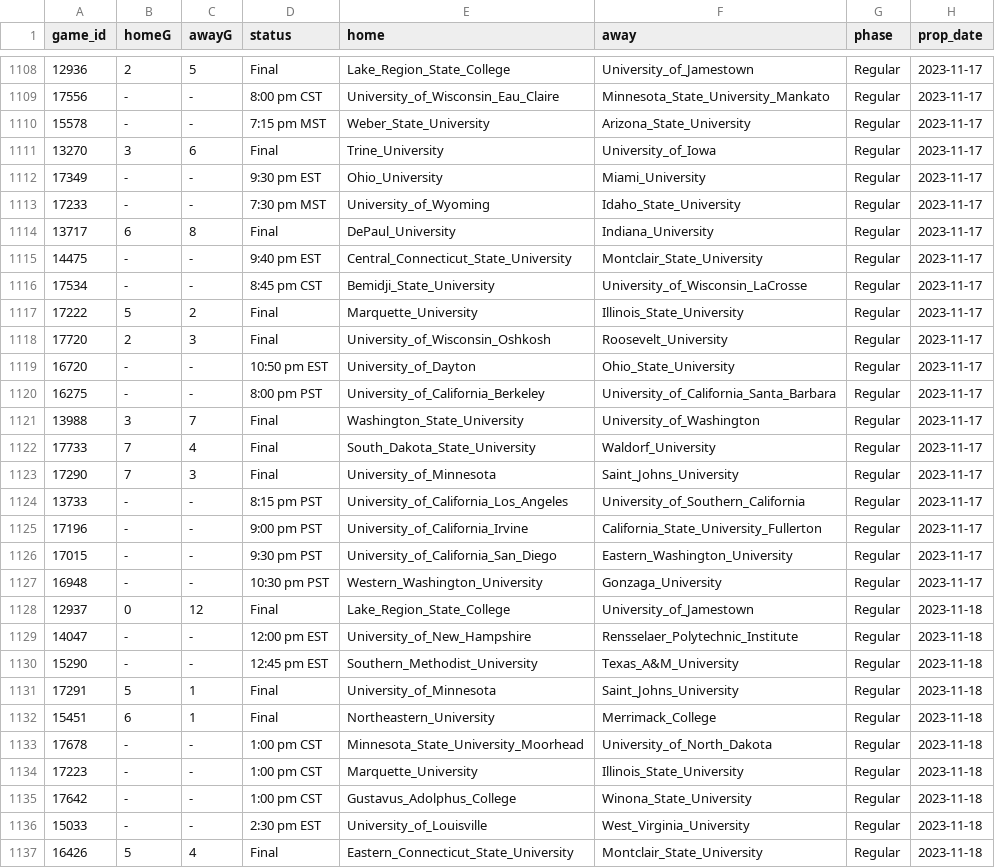
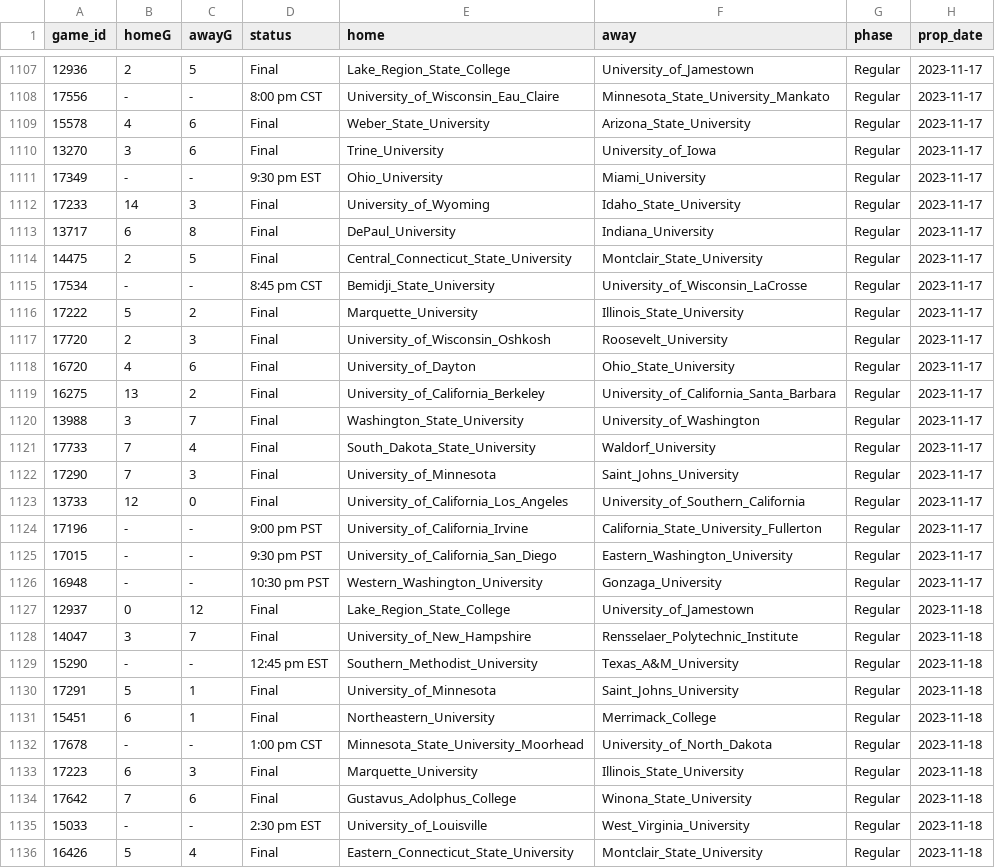
Before and after one commit to ALempia/ACHA-Data, a CSV file: Data/schedule/schedule_M2.csv, drawn as a sheet; only a part is shown, gaps mark what is left out; the diff covers the shown part only.

```diff
--- a/Data/schedule/schedule_M2.csv
+++ b/Data/schedule/schedule_M2.csv
@@ -1109,8 +1108,8 @@ game_id,homeG,awayG,status,home,away,phase,prop_date
 17556,-,-,8:00 pm CST,University_of_Wisconsin_Eau_Claire,Minnesota_State_University_Mankato,Regular,2023-11-17
-15578,-,-,7:15 pm MST,Weber_State_University,Arizona_State_University,Regular,2023-11-17
+15578,4,6,Final,Weber_State_University,Arizona_State_University,Regular,2023-11-17
 13270,3,6,Final,Trine_University,University_of_Iowa,Regular,2023-11-17
 17349,-,-,9:30 pm EST,Ohio_University,Miami_University,Regular,2023-11-17
-17233,-,-,7:30 pm MST,University_of_Wyoming,Idaho_State_University,Regular,2023-11-17
+17233,14,3,Final,University_of_Wyoming,Idaho_State_University,Regular,2023-11-17
 13717,6,8,Final,DePaul_University,Indiana_University,Regular,2023-11-17
-14475,-,-,9:40 pm EST,Central_Connecticut_State_University,Montclair_State_University,Regular,2023-11-17
+14475,2,5,Final,Central_Connecticut_State_University,Montclair_State_University,Regular,2023-11-17
 17534,-,-,8:45 pm CST,Bemidji_State_University,University_of_Wisconsin_LaCrosse,Regular,2023-11-17
@@ -1118,4 +1117,4 @@ game_id,homeG,awayG,status,home,away,phase,prop_date
 17720,2,3,Final,University_of_Wisconsin_Oshkosh,Roosevelt_University,Regular,2023-11-17
-16720,-,-,10:50 pm EST,University_of_Dayton,Ohio_State_University,Regular,2023-11-17
-16275,-,-,8:00 pm PST,University_of_California_Berkeley,University_of_California_Santa_Barbara,Regular,2023-11-17
+16720,4,6,Final,University_of_Dayton,Ohio_State_University,Regular,2023-11-17
+16275,13,2,Final,University_of_California_Berkeley,University_of_California_Santa_Barbara,Regular,2023-11-17
 13988,3,7,Final,Washington_State_University,University_of_Washington,Regular,2023-11-17
@@ -1123,3 +1122,3 @@ game_id,homeG,awayG,status,home,away,phase,prop_date
 17290,7,3,Final,University_of_Minnesota,Saint_Johns_University,Regular,2023-11-17
-13733,-,-,8:15 pm PST,University_of_California_Los_Angeles,University_of_Southern_California,Regular,2023-11-17
+13733,12,0,Final,University_of_California_Los_Angeles,University_of_Southern_California,Regular,2023-11-17
 17196,-,-,9:00 pm PST,University_of_California_Irvine,California_State_University_Fullerton,Regular,2023-11-17
@@ -1128,3 +1127,3 @@ game_id,homeG,awayG,status,home,away,phase,prop_date
 12937,0,12,Final,Lake_Region_State_College,University_of_Jamestown,Regular,2023-11-18
-14047,-,-,12:00 pm EST,University_of_New_Hampshire,Rensselaer_Polytechnic_Institute,Regular,2023-11-18
+14047,3,7,Final,University_of_New_Hampshire,Rensselaer_Polytechnic_Institute,Regular,2023-11-18
 15290,-,-,12:45 pm EST,Southern_Methodist_University,Texas_A&M_University,Regular,2023-11-18
@@ -1133,4 +1132,4 @@ game_id,homeG,awayG,status,home,away,phase,prop_date
 17678,-,-,1:00 pm CST,Minnesota_State_University_Moorhead,University_of_North_Dakota,Regular,2023-11-18
-17223,-,-,1:00 pm CST,Marquette_University,Illinois_State_University,Regular,2023-11-18
-17642,-,-,1:00 pm CST,Gustavus_Adolphus_College,Winona_State_University,Regular,2023-11-18
+17223,6,3,Final,Marquette_University,Illinois_State_University,Regular,2023-11-18
+17642,7,6,Final,Gustavus_Adolphus_College,Winona_State_University,Regular,2023-11-18
 15033,-,-,2:30 pm EST,University_of_Louisville,West_Virginia_University,Regular,2023-11-18
```
Also changed, not shown: 1 removed row and 77 edited cells elsewhere in this file, Data/schedule/schedule_M1.csv, Data/schedule/schedule_M3.csv, 1 other file.
